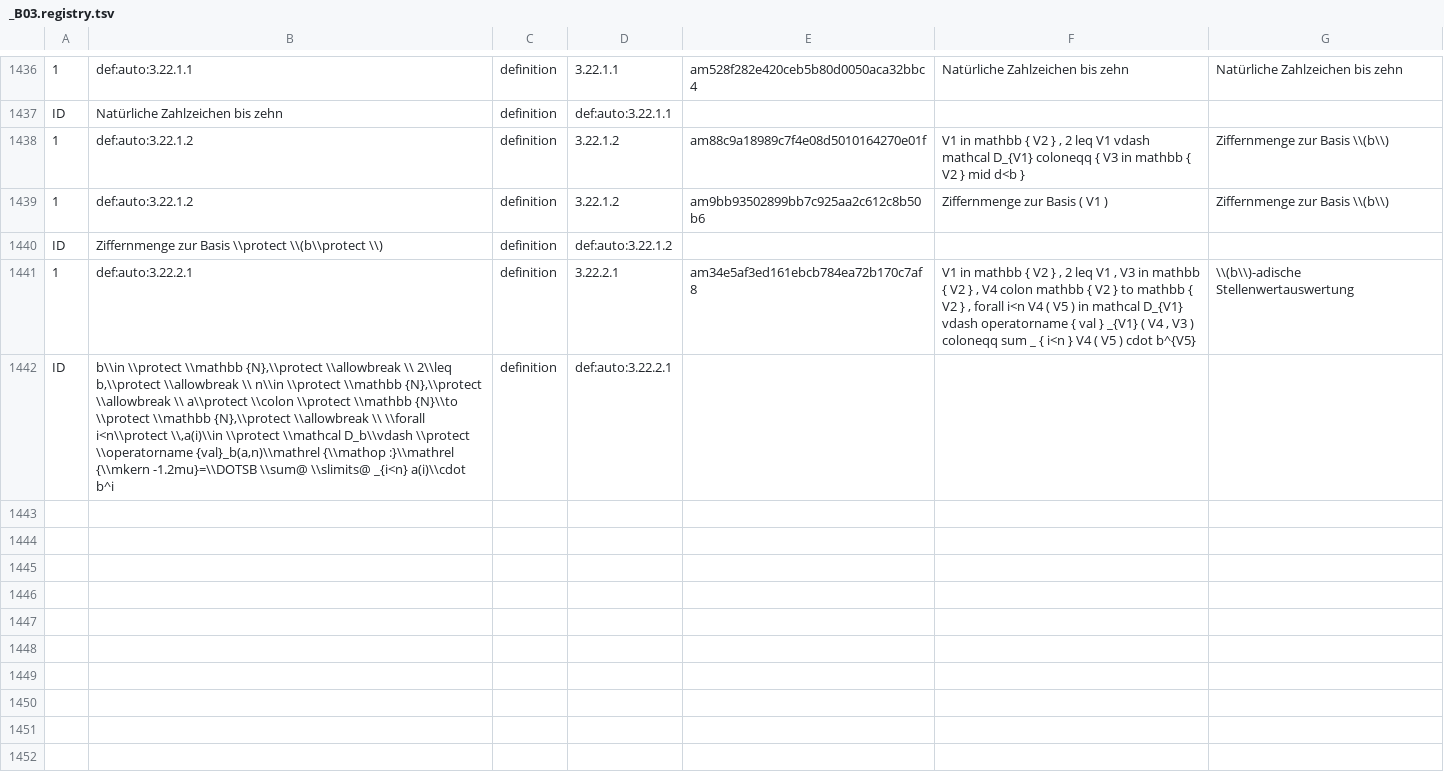
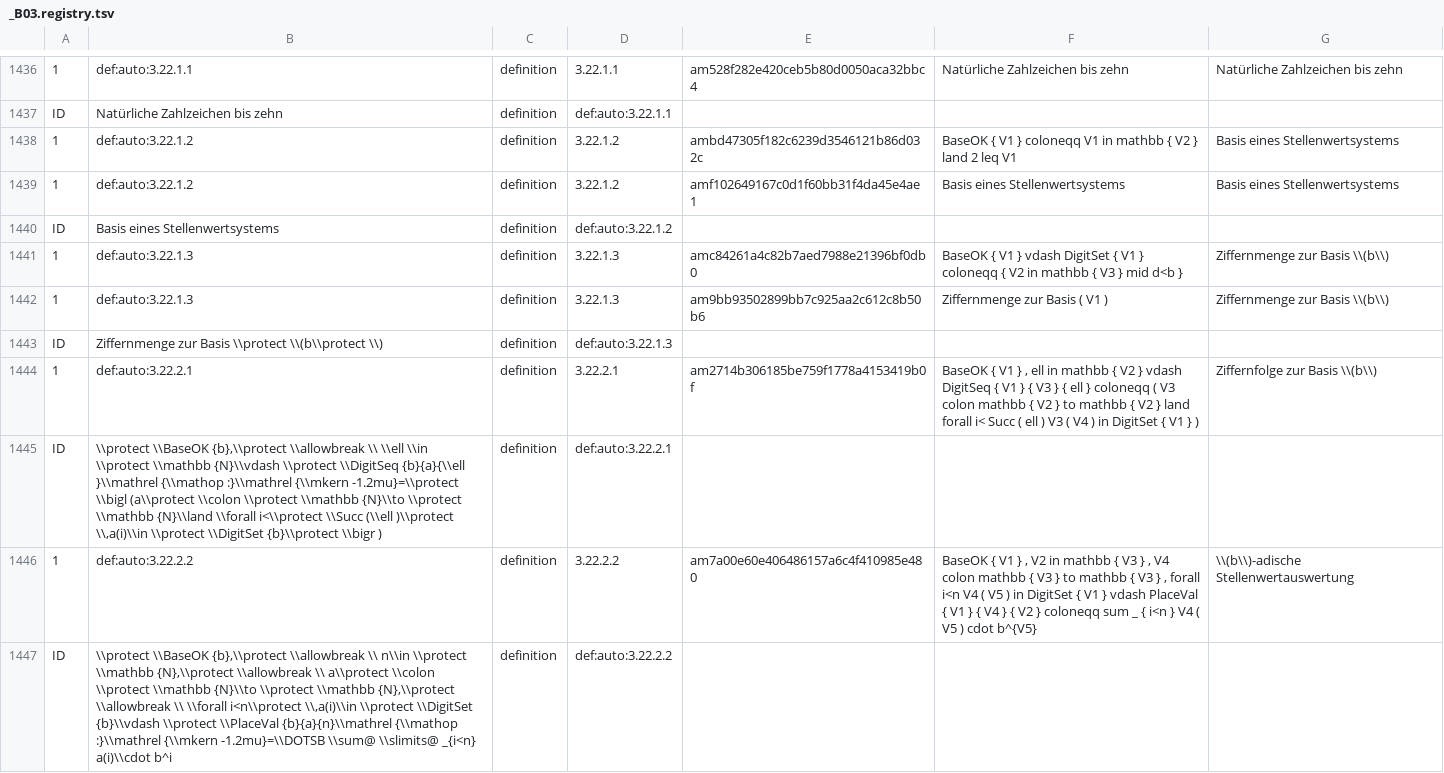
Before and after one commit to Losbarthos/Die-Grundlagen-der-Mathematik, a TSV file: registry/_B03.registry.tsv, drawn as a sheet; only a part is shown, gaps mark what is left out; addresses are those after the commit; the diff covers the shown part only; the diff names each change by its address in the sheet, - before the commit and + after, or states it on an @@ line.

Commit message:
d-adische darstellung verfeinert

```diff
--- a/registry/_B03.registry.tsv
+++ b/registry/_B03.registry.tsv
-E1438: am88c9a18989c7f4e08d5010164270e01f
+E1438: ambd47305f182c6239d3546121b86d032c
-F1438: V1 in mathbb { V2 } , 2 leq V1 vdash mathcal D_{V1} coloneqq { V3 in mathbb { V2 } mid d<b }
+F1438: BaseOK { V1 } coloneqq V1 in mathbb { V2 } land 2 leq V1
-G1438:G1439: Ziffernmenge zur Basis \\(b\\)
+G1438:G1439: Basis eines Stellenwertsystems
-E1439: am9bb93502899bb7c925aa2c612c8b50b6
+E1439: amf102649167c0d1f60bb31f4da45e4ae1
-F1439: Ziffernmenge zur Basis ( V1 )
+F1439: Basis eines Stellenwertsystems
+row 1440: ID | Basis eines Stellenwertsystems | definition | def:auto:3.22.1.2
+row 1441: 1 | def:auto:3.22.1.3 | definition | 3.22.1.3 | amc84261a4c82b7aed7988e21396bf0db0 | BaseOK { V1 } vdash DigitSet { V1 } coloneqq { V2 in mathbb { V3 } mid d<b } | Ziffernmenge zur Basis \\(b\\)
+row 1442: 1 | def:auto:3.22.1.3 | definition | 3.22.1.3 | am9bb93502899bb7c925aa2c612c8b50b6 | Ziffernmenge zur Basis ( V1 ) | Ziffernmenge zur Basis \\(b\\)
-D1443: def:auto:3.22.1.2
+D1443: def:auto:3.22.1.3
-E1444: am34e5af3ed161ebcb784ea72b170c7af8
+E1444: am2714b306185be759f1778a4153419b0f
-F1444: V1 in mathbb { V2 } , 2 leq V1 , V3 in mathbb { V2 } , V4 colon mathbb { V2 } to mathbb { V2 } , forall i<n V4 ( V5 ) in mathcal D_{V1} vdash operatorname { val } _{V1} ( V4 , V3 ) coloneqq sum _ { i<n } V4 ( V5 ) cdot b^{V5}
+F1444: BaseOK { V1 } , ell in mathbb { V2 } vdash DigitSeq { V1 } { V3 } { ell } coloneqq ( V3 colon mathbb { V2 } to mathbb { V2 } land forall i< Succ ( ell ) V3 ( V4 ) in DigitSet { V1 } )
-G1444: \\(b\\)-adische Stellenwertauswertung
+G1444: Ziffernfolge zur Basis \\(b\\)
-B1445: b\\in \\protect \\mathbb {N},\\protect \\allowbreak \\ 2\\leq b,\\protect \\allowbreak \\ n\\in \\protect \\mathbb {N},\\protect \\allowbreak \\ a\\protect \\colon \\protect \\mathbb {N}\\to \\protect \\mathbb {N},\\protect \\allowbreak \\ \\forall i<n\\protect \\,a(i)\\in \\protect \\mathcal D_b\\vdash \\protect \\operatorname {val}_b(a,n)\\mathrel {\\mathop :}\\mathrel {\\mkern -1.2mu}=\\DOTSB \\sum@ \\slimits@ _{i<n} a(i)\\cdot b^i
+B1445: \\protect \\BaseOK {b},\\protect \\allowbreak \\ \\ell \\in \\protect \\mathbb {N}\\vdash \\protect \\DigitSeq {b}{a}{\\ell }\\mathrel {\\mathop :}\\mathrel {\\mkern -1.2mu}=\\protect \\bigl (a\\protect \\colon \\protect \\mathbb {N}\\to \\protect \\mathbb {N}\\land \\forall i<\\protect \\Succ (\\ell )\\protect \\,a(i)\\in \\protect \\DigitSet {b}\\protect \\bigr )
+row 1446: 1 | def:auto:3.22.2.2 | definition | 3.22.2.2 | am7a00e60e406486157a6c4f410985e480 | BaseOK { V1 } , V2 in mathbb { V3 } , V4 colon mathbb { V3 } to mathbb { V3 } , forall i<n V4 ( V5 ) in DigitSet { V1 } vdash PlaceVal { V1 } { V4 } { V2 } coloneqq sum _ { i<n } V4 ( V5 ) cdot b^{V5} | \\(b\\)-adische Stellenwertauswertung
+row 1447: ID | \\protect \\BaseOK {b},\\protect \\allowbreak \\ n\\in \\protect \\mathbb {N},\\protect \\allowbreak \\ a\\protect \\colon \\protect \\mathbb {N}\\to \\protect \\mathbb {N},\\protect \\allowbreak \\ \\forall i<n\\protect \\,a(i)\\in \\protect \\DigitSet {b}\\vdash \\protect \\PlaceVal {b}{a}{n}\\mathrel {\\mathop :}\\mathrel {\\mkern -1.2mu}=\\DOTSB \\sum@ \\slimits@ _{i<n} a(i)\\cdot b^i | definition | def:auto:3.22.2.2
```
Also changed, not shown: 22 added rows elsewhere in this file, 3 other files.
